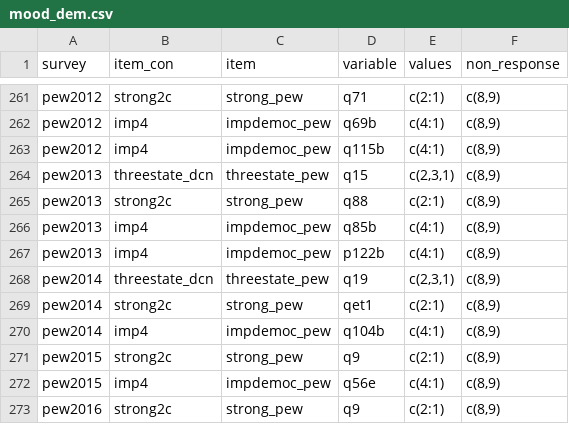
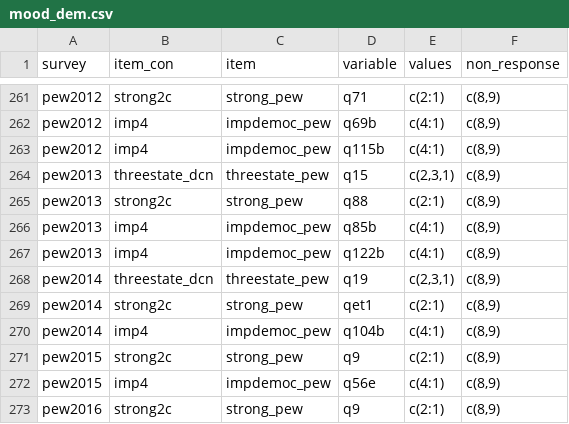
Before and after one commit to fsolt/dcpo_dem_mood, a CSV file: data-raw/mood_dem.csv, drawn as a sheet; only a part is shown, gaps mark what is left out.

Commit message:
clean up

```diff
--- a/data-raw/mood_dem.csv
+++ b/data-raw/mood_dem.csv
@@ -266,3 +266,3 @@ pew2013,strong2c,strong_pew,q88,c(2:1),"c(8,9)"
 pew2013,imp4,impdemoc_pew,q85b,c(4:1),"c(8,9)"
-pew2013,imp4,impdemoc_pew,p122b,c(4:1),"c(8,9)"
+pew2013,imp4,impdemoc_pew,q122b,c(4:1),"c(8,9)"
 pew2014,threestate_dcn,threestate_pew,q19,"c(2,3,1)","c(8,9)"
```
